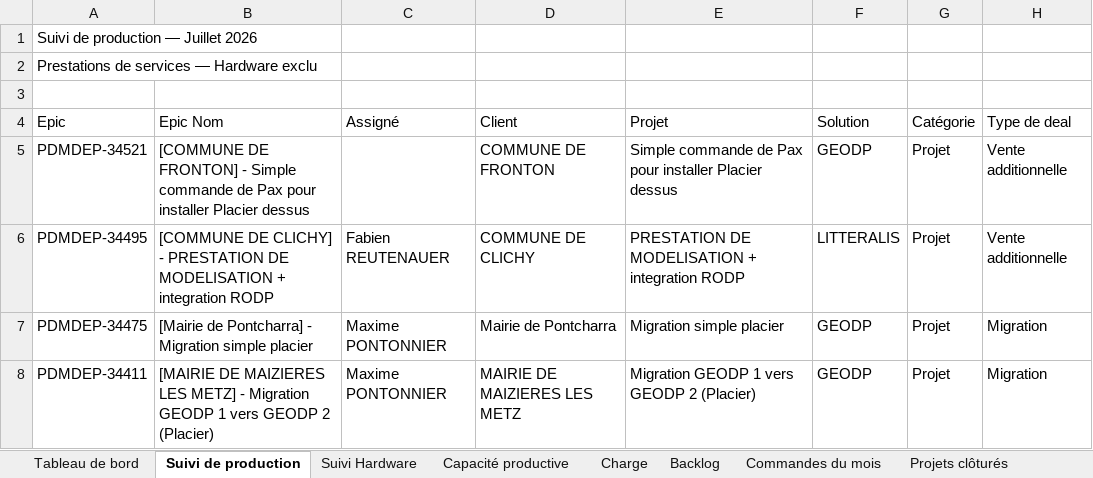
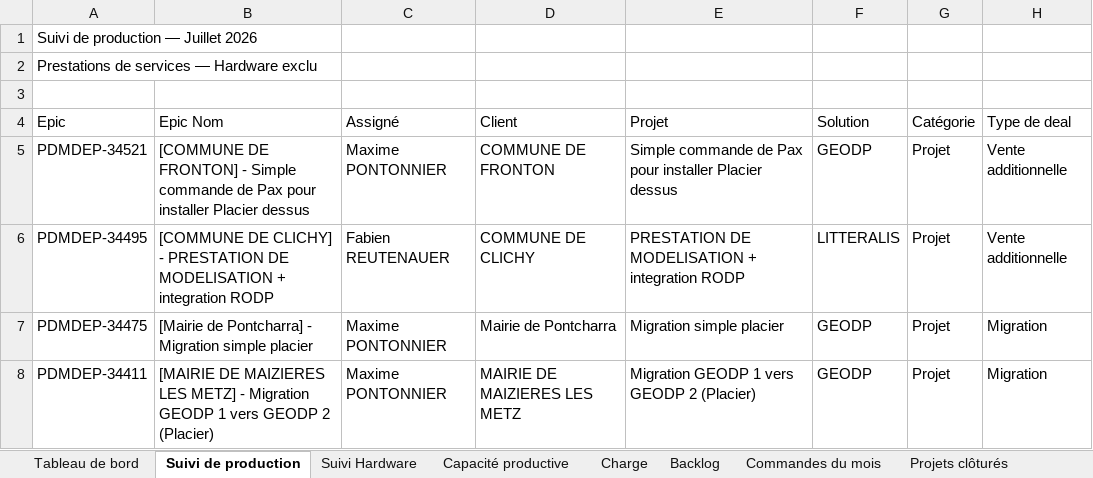
Before and after one commit to MathildePanierDelivery/jira-export, an Excel workbook: jira_export_2026-07-13.xlsx, sheet Suivi de production, drawn as a sheet; only a part is shown; values as stored, in another font and other column widths than the file's, no cell formats; the diff covers the shown part only; the diff names each change by its address in the sheet, - before the commit and + after, or states it on an @@ line.

```diff
--- a/jira_export_2026-07-13.xlsx (sheet Suivi de production)
+++ b/jira_export_2026-07-13.xlsx (sheet Suivi de production)
-C5 (Assigné): (empty)
+C5 (Assigné): Maxime PONTONNIER
```
Also changed, not shown: 1 added row and 7 edited cells elsewhere in this sheet, sheet Commandes du mois, sheet Projets clôturés, sheet Tableau de bord, sheet Backlog, sheet Charge, cell formats, _historique.xlsx, 5 other files.
